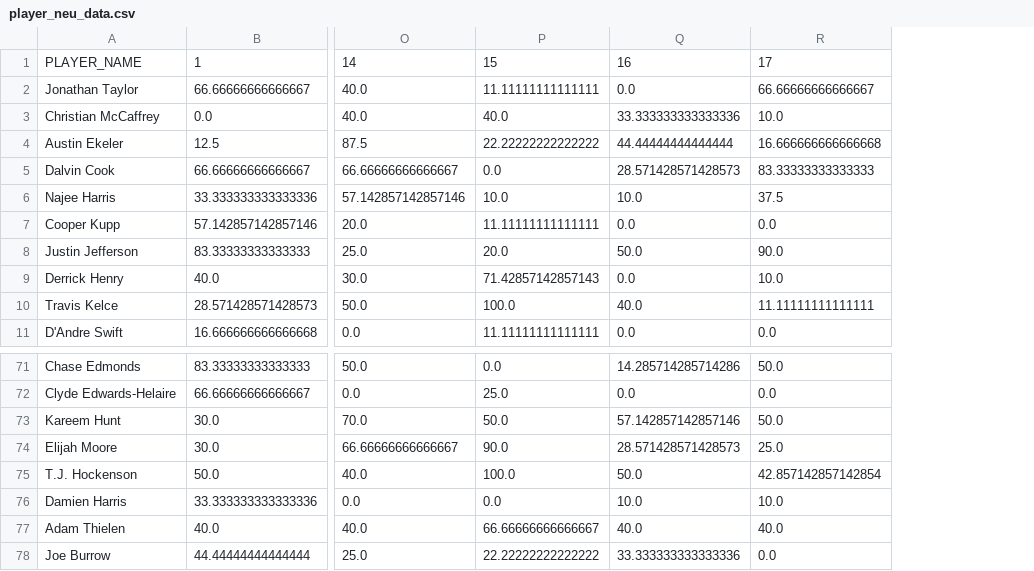
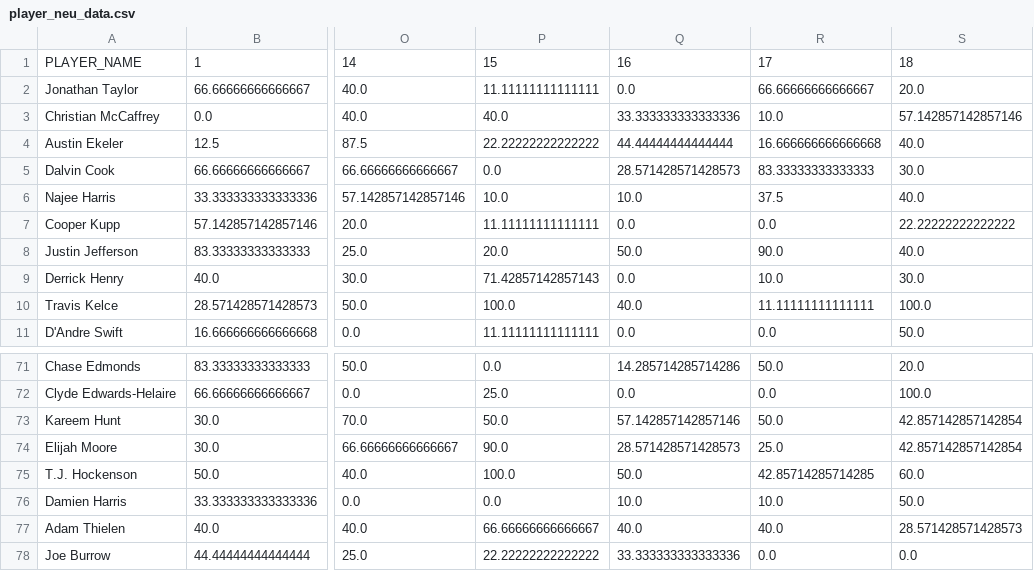
Before and after one commit to dfumo118/fantasy-sentiment-analysis, a CSV file: data/player_neu_data.csv, drawn as a sheet; only a part is shown, gaps mark what is left out; the diff names each change by its address in the sheet, - before the commit and + after, or states it on an @@ line.

```diff
--- a/data/player_neu_data.csv
+++ b/data/player_neu_data.csv
+column S, rows 1-11: 18 | 20.0 | 57.142857142857146 | 40.0 | 30.0 | 40.0 | 22.22222222222222 | 40.0 | 30.0 | 100.0 | 50.0; rows 71-78: 20.0 | 100.0 | 42.857142857142854 | 42.857142857142854 | 60.0 | 50.0 | 28.571428571428573 | 0.0
-R75: 42.857142857142854
+R75: 42.85714285714285
```
Also changed, not shown: data/player_neg_data.csv, data/player_pos_data.csv.
